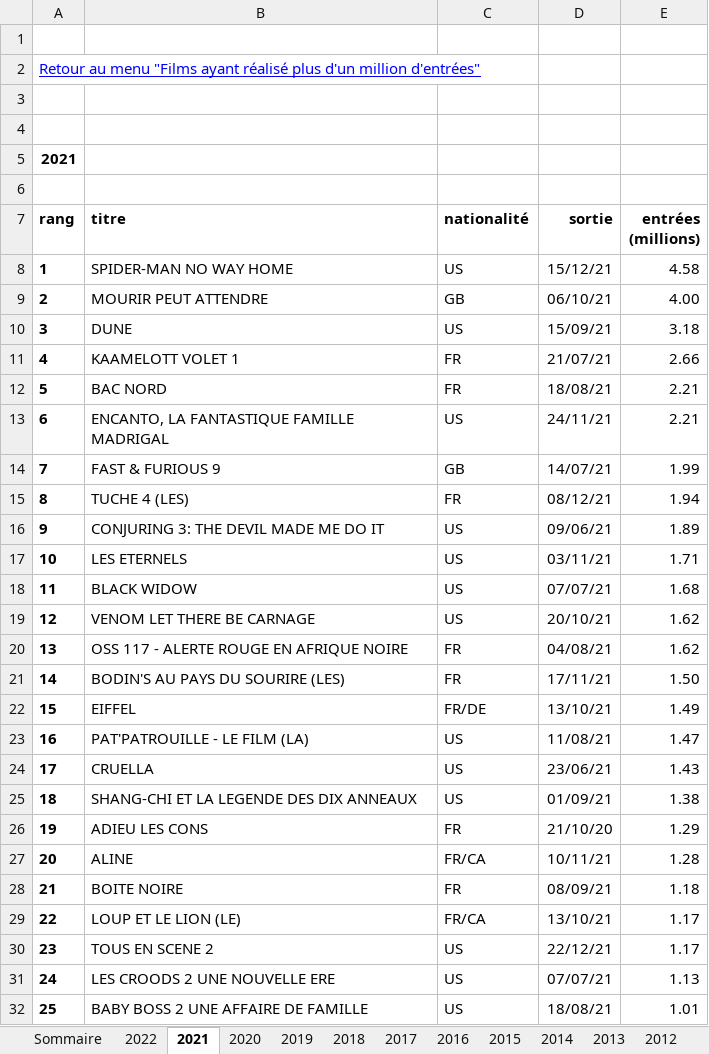
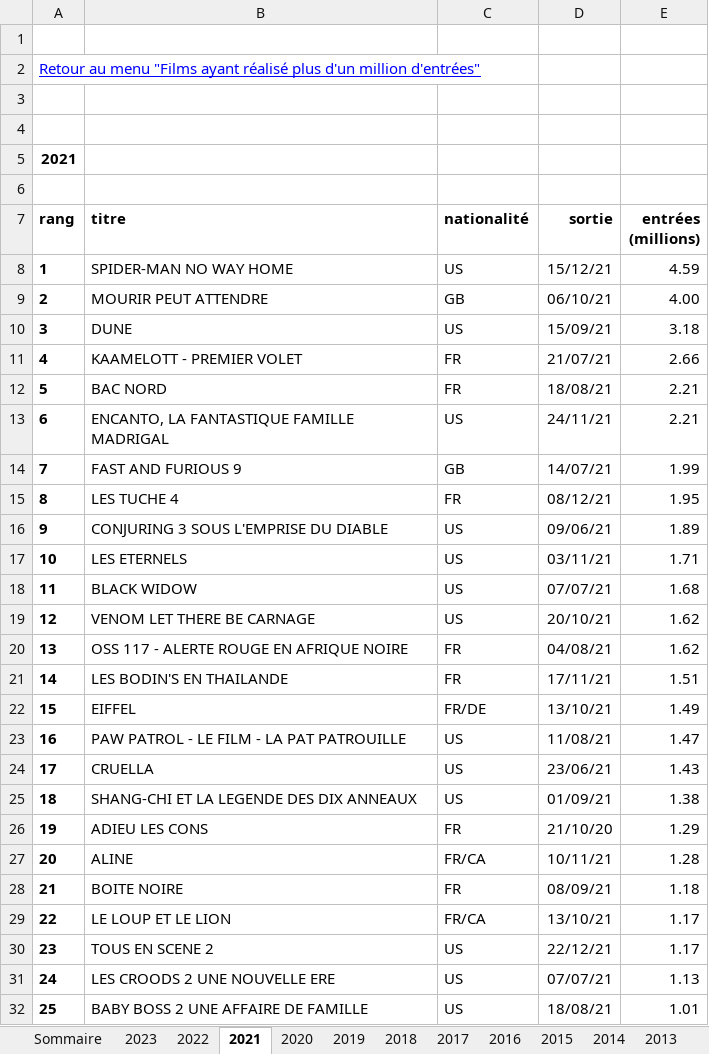
Before and after one commit to mulot-nsi/website-2024, an Excel workbook: src/docs/snt/04-donnees-structurees/assets/liste_des_films_plus_million_entrees.xlsx, sheet 2021, drawn as a sheet; values as stored, in another font and other column widths than the file's, no borders; the diff names each change by its address in the sheet, - before the commit and + after, or states it on an @@ line.

```diff
--- a/src/docs/snt/04-donnees-structurees/assets/liste_des_films_plus_million_entrees.xlsx (sheet 2021)
+++ b/src/docs/snt/04-donnees-structurees/assets/liste_des_films_plus_million_entrees.xlsx (sheet 2021)
+sheet tab: 2023
-E8 (entrées (millions)): 4.58
+E8 (entrées (millions)): 4.59
-B11 (titre): KAAMELOTT VOLET 1
+B11 (titre): KAAMELOTT - PREMIER VOLET
-B14 (titre): FAST & FURIOUS 9
+B14 (titre): FAST AND FURIOUS 9
-B15 (titre): TUCHE 4 (LES)
+B15 (titre): LES TUCHE 4
-E15 (entrées (millions)): 1.94
+E15 (entrées (millions)): 1.95
-B16 (titre): CONJURING 3: THE DEVIL MADE ME DO IT
+B16 (titre): CONJURING 3 SOUS L'EMPRISE DU DIABLE
-B21 (titre): BODIN'S AU PAYS DU SOURIRE (LES)
+B21 (titre): LES BODIN'S EN THAILANDE
-E21 (entrées (millions)): 1.50
+E21 (entrées (millions)): 1.51
-B23 (titre): PAT'PATROUILLE - LE FILM (LA)
+B23 (titre): PAW PATROL - LE FILM - LA PAT PATROUILLE
-B29 (titre): LOUP ET LE LION (LE)
+B29 (titre): LE LOUP ET LE LION
```
Also changed, not shown: sheet 2022, sheet Sommaire.
